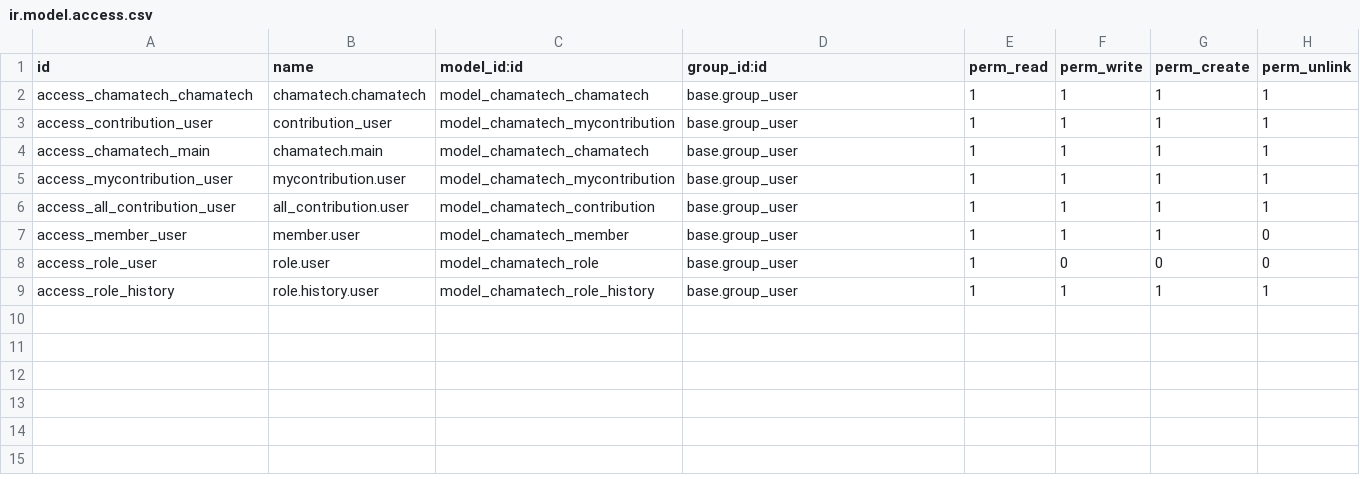
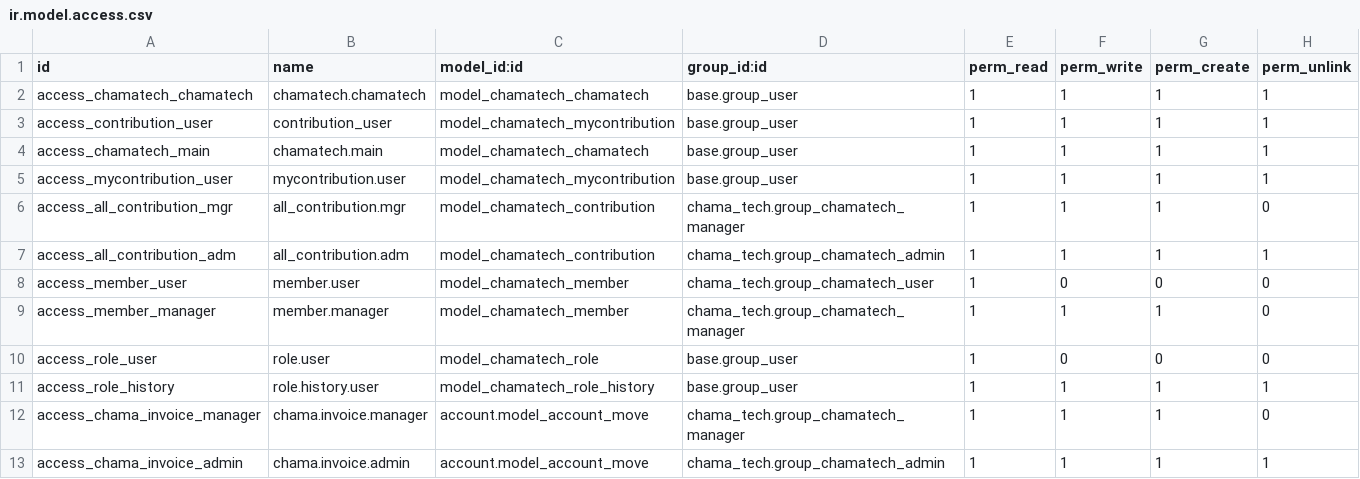
Before and after one commit to codingwithfabs/Chama-Tech, a CSV file: security/ir.model.access.csv, drawn as a sheet.

Commit message:
Feature: Initilization of the security features. There are still bugs.

```diff
--- a/security/ir.model.access.csv
+++ b/security/ir.model.access.csv
@@ -5,5 +5,9 @@ access_chamatech_main,chamatech.main,model_chamatech_chamatech,base.group_user,1
 access_mycontribution_user,mycontribution.user,model_chamatech_mycontribution,base.group_user,1,1,1,1
-access_all_contribution_user,all_contribution.user,model_chamatech_contribution,base.group_user,1,1,1,1
-access_member_user,member.user,model_chamatech_member,base.group_user,1,1,1,0
+access_all_contribution_mgr,all_contribution.mgr,model_chamatech_contribution,chama_tech.group_chamatech_manager,1,1,1,0
+access_all_contribution_adm,all_contribution.adm,model_chamatech_contribution,chama_tech.group_chamatech_admin,1,1,1,1
+access_member_user,member.user,model_chamatech_member,chama_tech.group_chamatech_user,1,0,0,0
+access_member_manager,member.manager,model_chamatech_member,chama_tech.group_chamatech_manager,1,1,1,0
 access_role_user,role.user,model_chamatech_role,base.group_user,1,0,0,0
 access_role_history,role.history.user,model_chamatech_role_history,base.group_user,1,1,1,1
+access_chama_invoice_manager,chama.invoice.manager,account.model_account_move,chama_tech.group_chamatech_manager,1,1,1,0
+access_chama_invoice_admin,chama.invoice.admin,account.model_account_move,chama_tech.group_chamatech_admin,1,1,1,1
```
Also changed, not shown: 3 other files.
